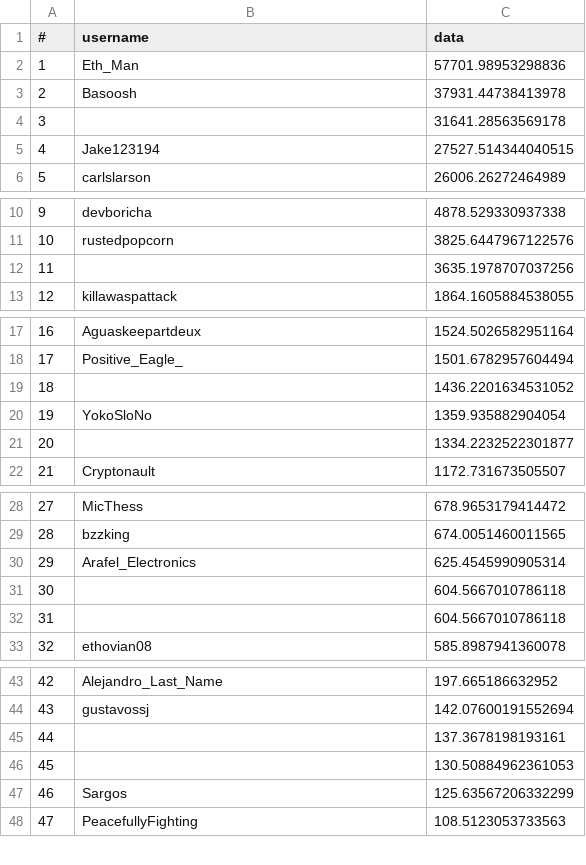
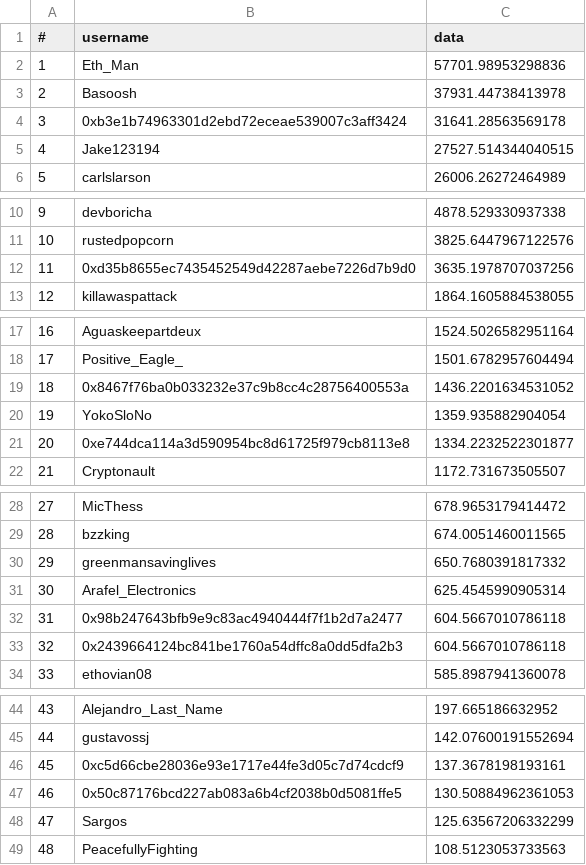
Before and after one commit to huugx/donut.stakingRank, a CSV file: archive/donutStaking_2021-09-21.csv, drawn as a sheet; only a part is shown, gaps mark what is left out; addresses are those after the commit; the diff covers the shown part only; the diff names each change by its address in the sheet, - before the commit and + after, or states it on an @@ line.

```diff
--- a/archive/donutStaking_2021-09-21.csv
+++ b/archive/donutStaking_2021-09-21.csv
-B4 (username): (empty)
+B4 (username): 0xb3e1b74963301d2ebd72eceae539007c3aff3424
-B12 (username): (empty)
+B12 (username): 0xd35b8655ec7435452549d42287aebe7226d7b9d0
-B19 (username): (empty)
+B19 (username): 0x8467f76ba0b033232e37c9b8cc4c28756400553a
-B21 (username): (empty)
+B21 (username): 0xe744dca114a3d590954bc8d61725f979cb8113e8
+row 30: 29 | greenmansavinglives | 650.7680391817332
@@ column A (#) renumbered between rows 31 and 106 @@
-B32 (username): (empty)
+B32 (username): 0x98b247643bfb9e9c83ac4940444f7f1b2d7a2477
-B33 (username): (empty)
+B33 (username): 0x2439664124bc841be1760a54dffc8a0dd5dfa2b3
-B46 (username): (empty)
+B46 (username): 0xc5d66cbe28036e93e1717e44fe3d05c7d74cdcf9
-B47 (username): (empty)
+B47 (username): 0x50c87176bcd227ab083a6b4cf2038b0d5081ffe5
```
Also changed, not shown: 6 added rows and 26 edited cells elsewhere in this file, 4 other files.
